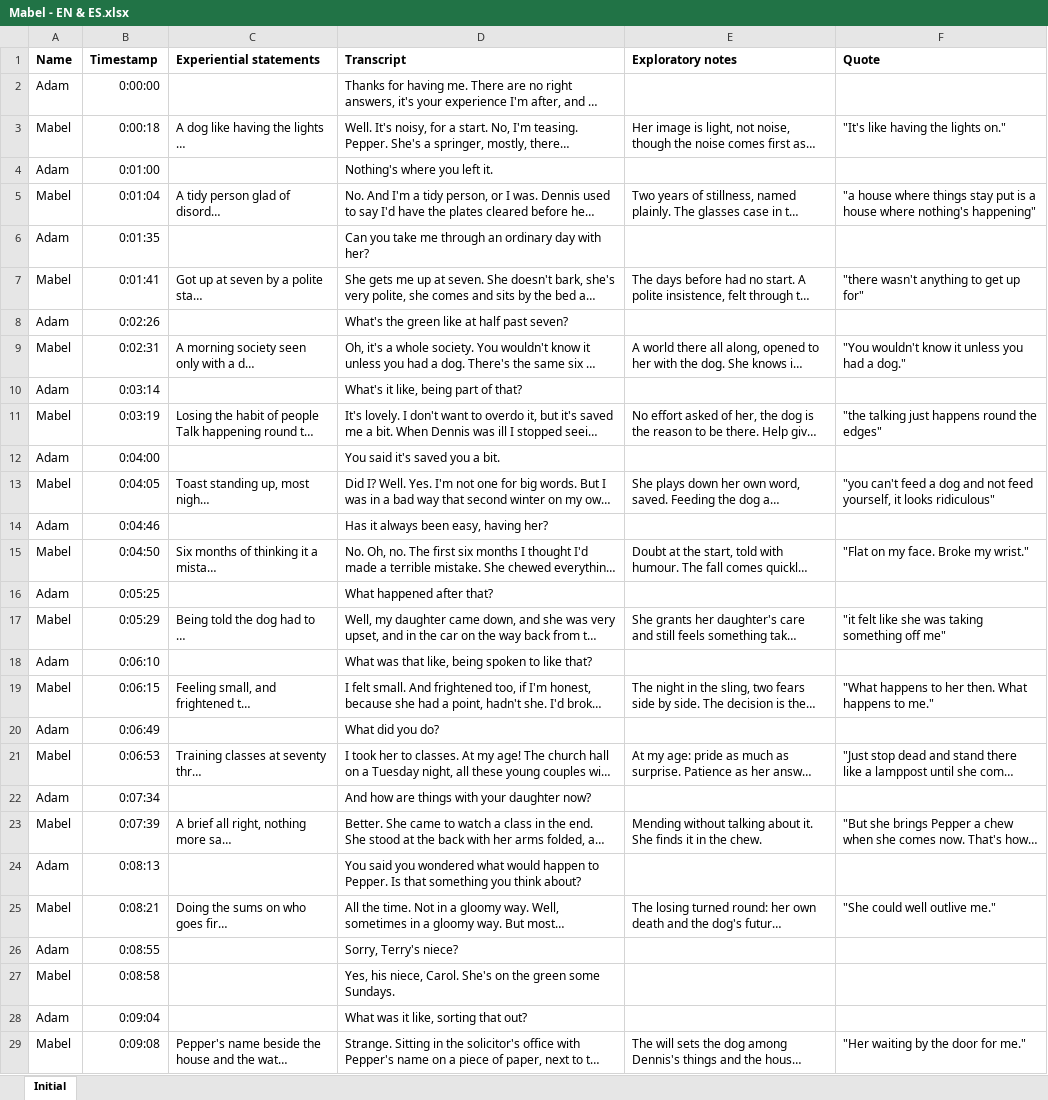
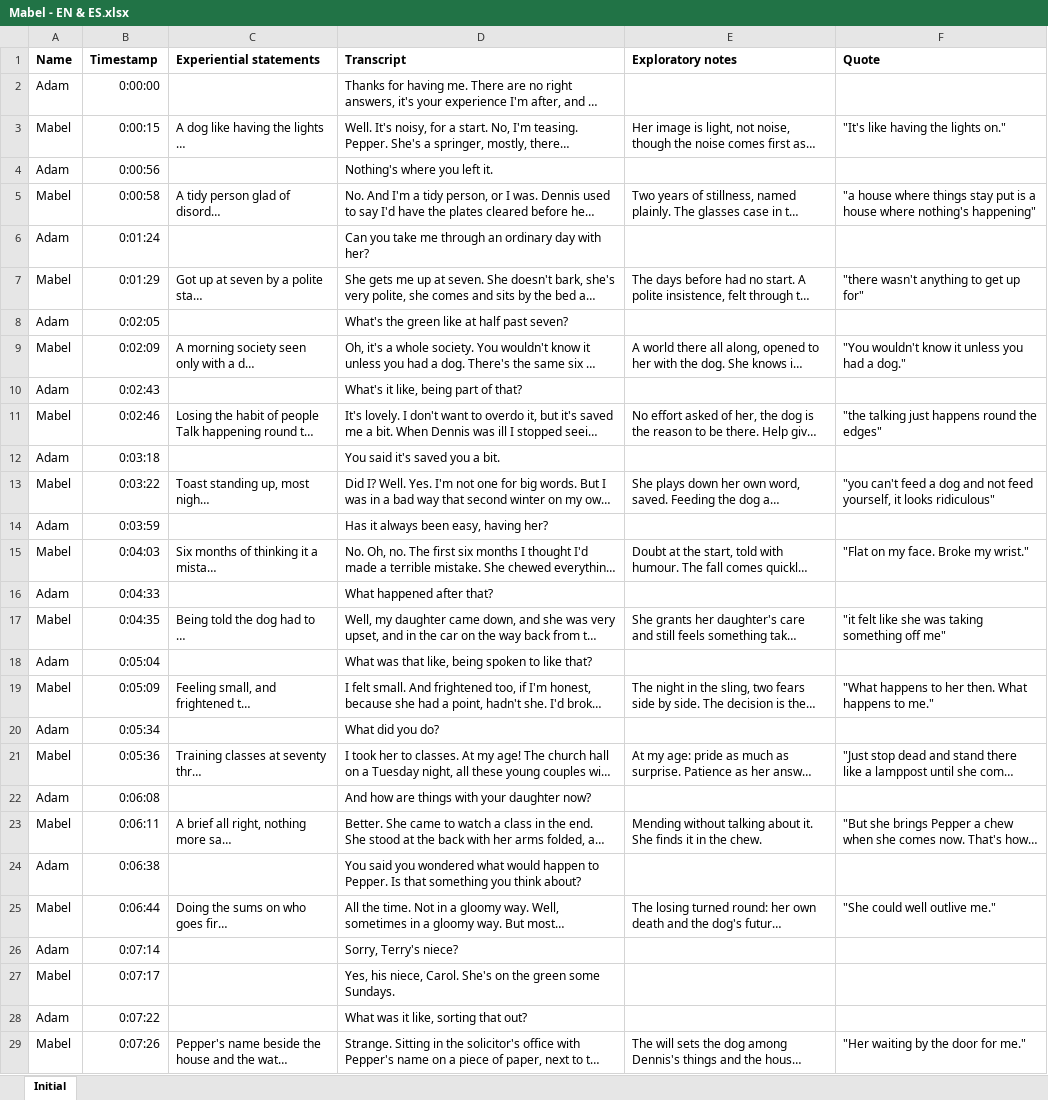
Before and after one commit to Pharkie/idiograph, an Excel workbook: demo/Mabel/Mabel - EN & ES.xlsx, sheet Initial, drawn as a sheet; only a part is shown; long unchanged cells end in …; values as stored, in another font and other column widths than the file's, no borders; the diff covers the shown part only; the diff names each change by its address in the sheet, - before the commit and + after, or states it on an @@ line.

```diff
--- a/demo/Mabel/Mabel - EN & ES.xlsx (sheet Initial)
+++ b/demo/Mabel/Mabel - EN & ES.xlsx (sheet Initial)
-B3 (Timestamp): 0:00:18
+B3 (Timestamp): 0:00:15
-B4 (Timestamp): 0:01:00
+B4 (Timestamp): 0:00:56
-B5 (Timestamp): 0:01:04
+B5 (Timestamp): 0:00:58
-B6 (Timestamp): 0:01:35
+B6 (Timestamp): 0:01:24
-B7 (Timestamp): 0:01:41
+B7 (Timestamp): 0:01:29
-B8 (Timestamp): 0:02:26
+B8 (Timestamp): 0:02:05
-B9 (Timestamp): 0:02:31
+B9 (Timestamp): 0:02:09
-B10 (Timestamp): 0:03:14
+B10 (Timestamp): 0:02:43
-B11 (Timestamp): 0:03:19
+B11 (Timestamp): 0:02:46
-B12 (Timestamp): 0:04:00
+B12 (Timestamp): 0:03:18
-B13 (Timestamp): 0:04:05
+B13 (Timestamp): 0:03:22
-B14 (Timestamp): 0:04:46
+B14 (Timestamp): 0:03:59
-B15 (Timestamp): 0:04:50
+B15 (Timestamp): 0:04:03
-B16 (Timestamp): 0:05:25
+B16 (Timestamp): 0:04:33
-B17 (Timestamp): 0:05:29
+B17 (Timestamp): 0:04:35
-B18 (Timestamp): 0:06:10
+B18 (Timestamp): 0:05:04
-B19 (Timestamp): 0:06:15
+B19 (Timestamp): 0:05:09
-B20 (Timestamp): 0:06:49
+B20 (Timestamp): 0:05:34
-B21 (Timestamp): 0:06:53
+B21 (Timestamp): 0:05:36
-B22 (Timestamp): 0:07:34
+B22 (Timestamp): 0:06:08
-B23 (Timestamp): 0:07:39
+B23 (Timestamp): 0:06:11
-B24 (Timestamp): 0:08:13
+B24 (Timestamp): 0:06:38
-B25 (Timestamp): 0:08:21
+B25 (Timestamp): 0:06:44
-B26 (Timestamp): 0:08:55
+B26 (Timestamp): 0:07:14
-B27 (Timestamp): 0:08:58
+B27 (Timestamp): 0:07:17
-B28 (Timestamp): 0:09:04
+B28 (Timestamp): 0:07:22
-B29 (Timestamp): 0:09:08
+B29 (Timestamp): 0:07:26
```
Also changed, not shown: 10 edited cells elsewhere in this sheet, demo/Rowan/Rowan - EN & ES.xlsx, demo/pristine/Mabel - EN & ES.xlsx, 49 other files.
